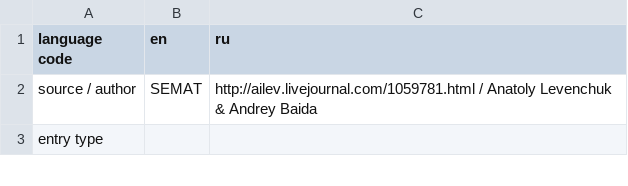
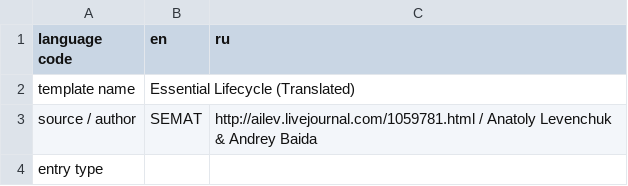
Before and after one commit to kurmanka/ase-template-translation, a CSV file: EssenceAlphaStateTranslation.csv, drawn as a sheet; only a part is shown; the diff names each change by its address in the sheet, - before the commit and + after, or states it on an @@ line.

Commit message:
set template name as given in the translation CSV file

```diff
--- a/EssenceAlphaStateTranslation.csv
+++ b/EssenceAlphaStateTranslation.csv
+row 2: template name | Essential Lifecycle (Translated)
```
Also changed, not shown: 1 other file.
